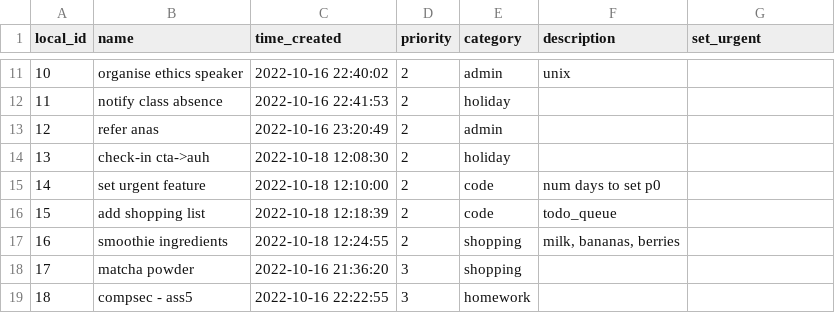
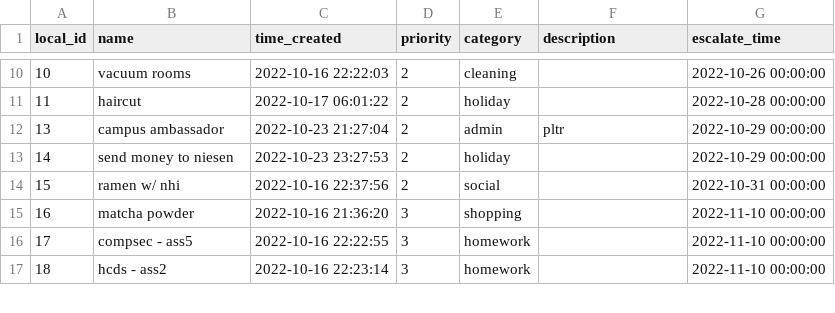
Before and after one commit to lache-moi/todo_queue, a CSV file: tasks.csv, drawn as a sheet; only a part is shown, gaps mark what is left out; the diff covers the shown part only.

```diff
--- a/tasks.csv
+++ b/tasks.csv
@@ -1 +1 @@
-local_id,name,time_created,priority,category,description,set_urgent
+local_id,name,time_created,priority,category,description,escalate_time
@@ -11,9 +10,8 @@ local_id,name,time_created,priority,category,description,set_urgent
-10,organise ethics speaker,2022-10-16 22:40:02,2,admin,unix,
-11,notify class absence,2022-10-16 22:41:53,2,holiday,,
-12,refer anas,2022-10-16 23:20:49,2,admin,,
-13,check-in cta->auh,2022-10-18 12:08:30,2,holiday,,
-14,set urgent feature,2022-10-18 12:10:00,2,code,num days to set p0,
-15,add shopping list,2022-10-18 12:18:39,2,code,todo_queue,
-16,smoothie ingredients,2022-10-18 12:24:55,2,shopping,"milk, bananas, berries",
-17,matcha powder,2022-10-16 21:36:20,3,shopping,,
-18,compsec - ass5,2022-10-16 22:22:55,3,homework,,
+10,vacuum rooms,2022-10-16 22:22:03,2,cleaning,,2022-10-26 00:00:00
+11,haircut,2022-10-17 06:01:22,2,holiday,,2022-10-28 00:00:00
+13,campus ambassador,2022-10-23 21:27:04,2,admin,pltr,2022-10-29 00:00:00
+14,send money to niesen,2022-10-23 23:27:53,2,holiday,,2022-10-29 00:00:00
+15,ramen w/ nhi,2022-10-16 22:37:56,2,social,,2022-10-31 00:00:00
+16,matcha powder,2022-10-16 21:36:20,3,shopping,,2022-11-10 00:00:00
+17,compsec - ass5,2022-10-16 22:22:55,3,homework,,2022-11-10 00:00:00
+18,hcds - ass2,2022-10-16 22:23:14,3,homework,,2022-11-10 00:00:00
```
Also changed, not shown: 1 removed row and 80 edited cells elsewhere in this file, 1 other file.
